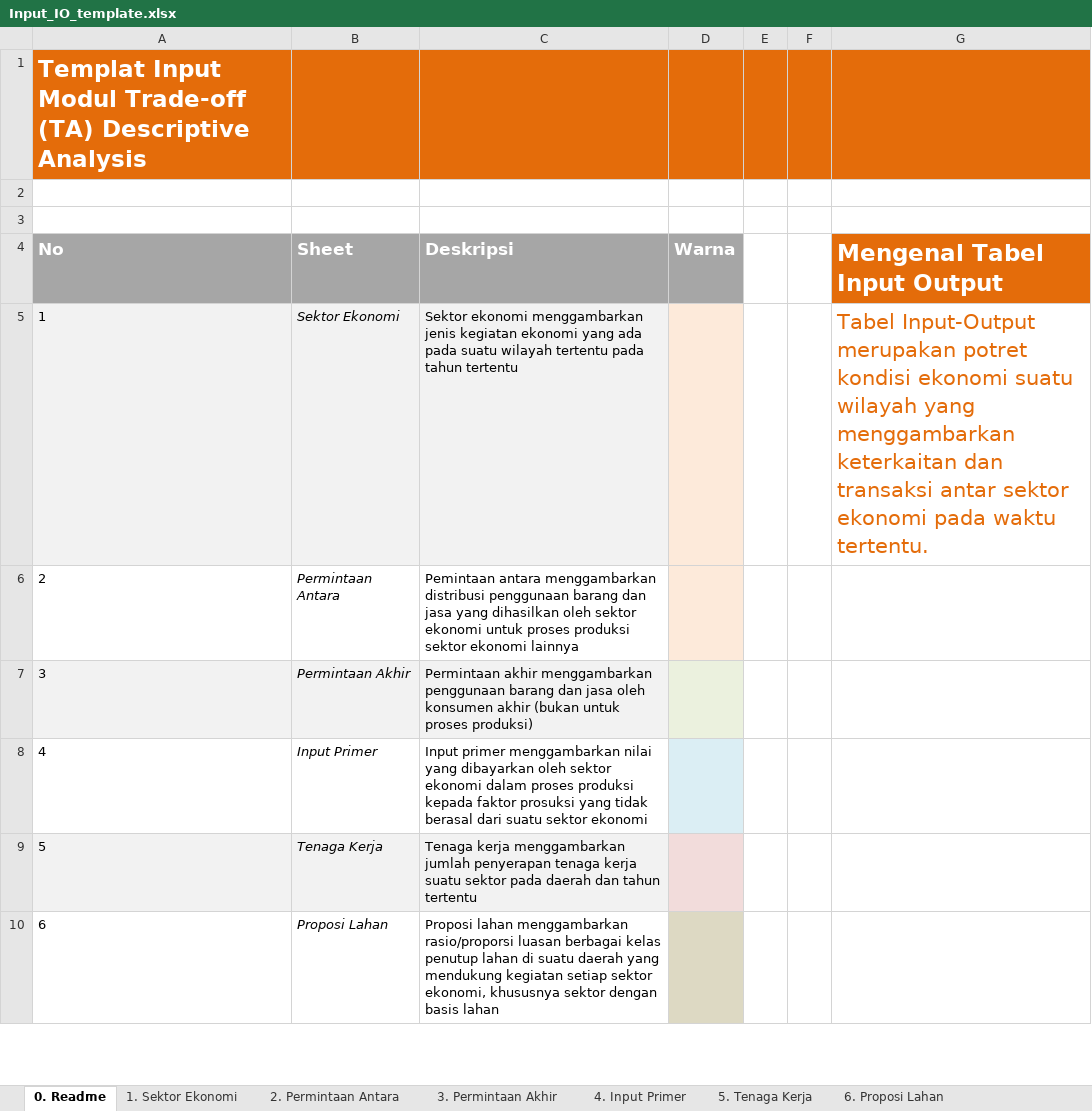
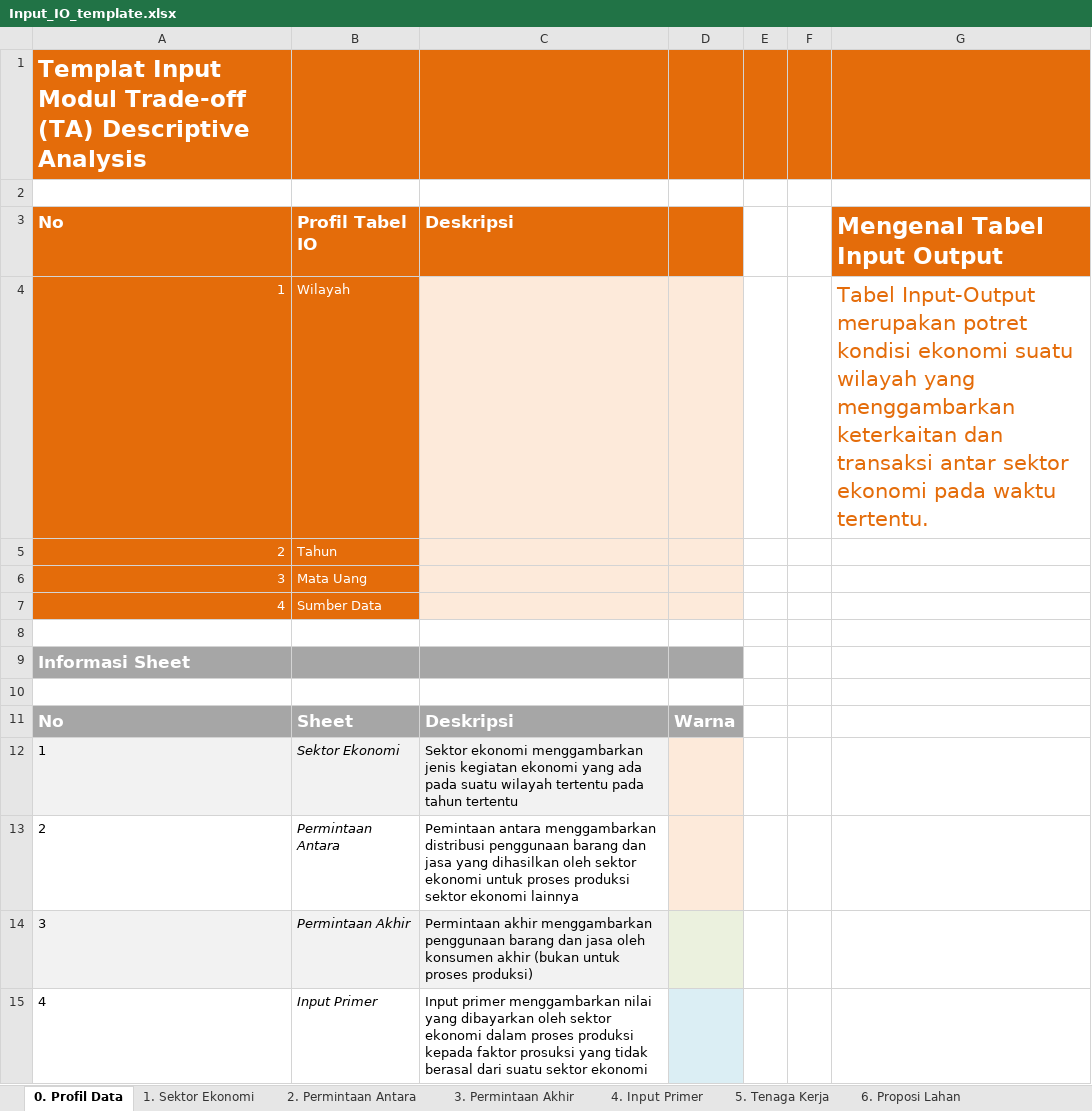
Before and after one commit to icraf-indonesia/TARegEco, an Excel workbook: inst/extdata/template/Input_IO_template.xlsx, sheet 0. Profil Data, drawn as a sheet; only a part is shown; the shorter side is filled out with more unchanged rows; values as stored, in another font and other column widths than the file's, no borders; charts and pictures not drawn; addresses are those after the commit; the diff names each change by its address in the sheet, - before the commit and + after, or states it on an @@ line.

Commit message:
Update IO input template spreadsheet
- add some checker
- add more guideline for user

```diff
--- a/inst/extdata/template/Input_IO_template.xlsx (sheet 0. Profil Data)
+++ b/inst/extdata/template/Input_IO_template.xlsx (sheet 0. Profil Data)
-sheet tab: 0. Readme
+sheet tab: 0. Profil Data
+row 3: No | Profil Tabel IO | Deskripsi |  |  |  | Mengenal Tabel Input Output
+row 4: 1 | Wilayah |  |  |  |  | Tabel Input-Output merupakan potret kondisi ekonomi suatu wilayah yang menggambarkan keterkaitan dan transaksi antar sektor ekonomi pada waktu tertentu.
+row 5: 2 | Tahun
+row 6: 3 | Mata Uang
+row 7: 4 | Sumber Data
+row 9: Informasi Sheet
+row 10: (empty)
-G11: Mengenal Tabel Input Output
+G11: (empty)
-G11 fill: #E46C0A
+G11 fill: none
-G12: Tabel Input-Output merupakan potret kondisi ekonomi suatu wilayah yang menggambarkan keterkaitan dan transaksi antar sektor ekonomi pada waktu tertentu.
+G12: (empty)
```
Also changed, not shown: sheet 6. Proposi Lahan, sheet 1. Sektor Ekonomi, sheet 3. Permintaan Akhir, sheet 4. Input Primer, sheet 2. Permintaan Antara, sheet 7. Laju Pertumbuhan PDRB, 1 more sheet, formulas that keep their value, hidden cells, charts or pictures.
